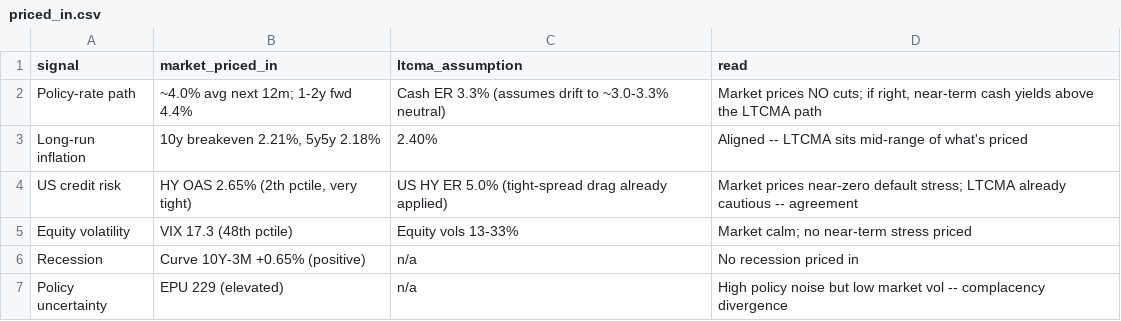
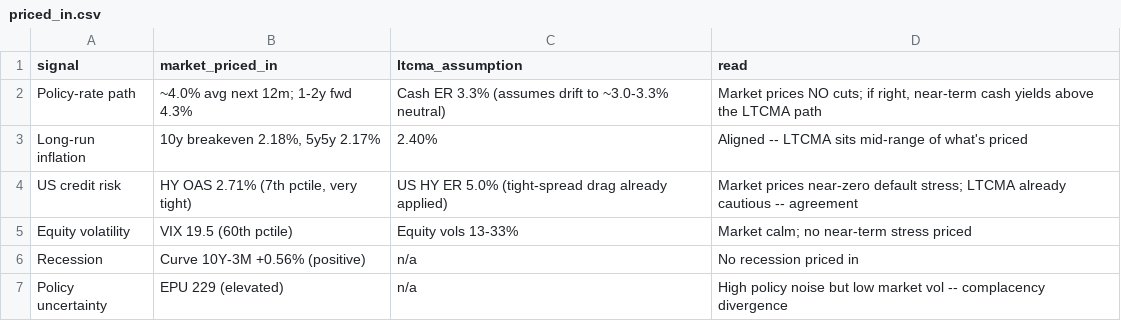
Before and after one commit to DuiArte/ltcma, a CSV file: data/priced_in.csv, drawn as a sheet.

```diff
--- a/data/priced_in.csv
+++ b/data/priced_in.csv
@@ -1,7 +1,7 @@
 signal,market_priced_in,ltcma_assumption,read
-Policy-rate path,~4.0% avg next 12m; 1-2y fwd 4.4%,Cash ER 3.3% (assumes drift to ~3.0-3.3% neutral),"Market prices NO cuts; if right, near-term cash yields above the LTCMA path"
-Long-run inflation,"10y breakeven 2.21%, 5y5y 2.18%",2.40%,Aligned -- LTCMA sits mid-range of what's priced
-US credit risk,"HY OAS 2.65% (2th pctile, very tight)",US HY ER 5.0% (tight-spread drag already applied),Market prices near-zero default stress; LTCMA already cautious -- agreement
-Equity volatility,VIX 17.3 (48th pctile),Equity vols 13-33%,Market calm; no near-term stress priced
-Recession,Curve 10Y-3M +0.65% (positive),n/a,No recession priced in
+Policy-rate path,~4.0% avg next 12m; 1-2y fwd 4.3%,Cash ER 3.3% (assumes drift to ~3.0-3.3% neutral),"Market prices NO cuts; if right, near-term cash yields above the LTCMA path"
+Long-run inflation,"10y breakeven 2.18%, 5y5y 2.17%",2.40%,Aligned -- LTCMA sits mid-range of what's priced
+US credit risk,"HY OAS 2.71% (7th pctile, very tight)",US HY ER 5.0% (tight-spread drag already applied),Market prices near-zero default stress; LTCMA already cautious -- agreement
+Equity volatility,VIX 19.5 (60th pctile),Equity vols 13-33%,Market calm; no near-term stress priced
+Recession,Curve 10Y-3M +0.56% (positive),n/a,No recession priced in
 Policy uncertainty,EPU 229 (elevated),n/a,High policy noise but low market vol -- complacency divergence
```
Also changed, not shown: 21 other files.
